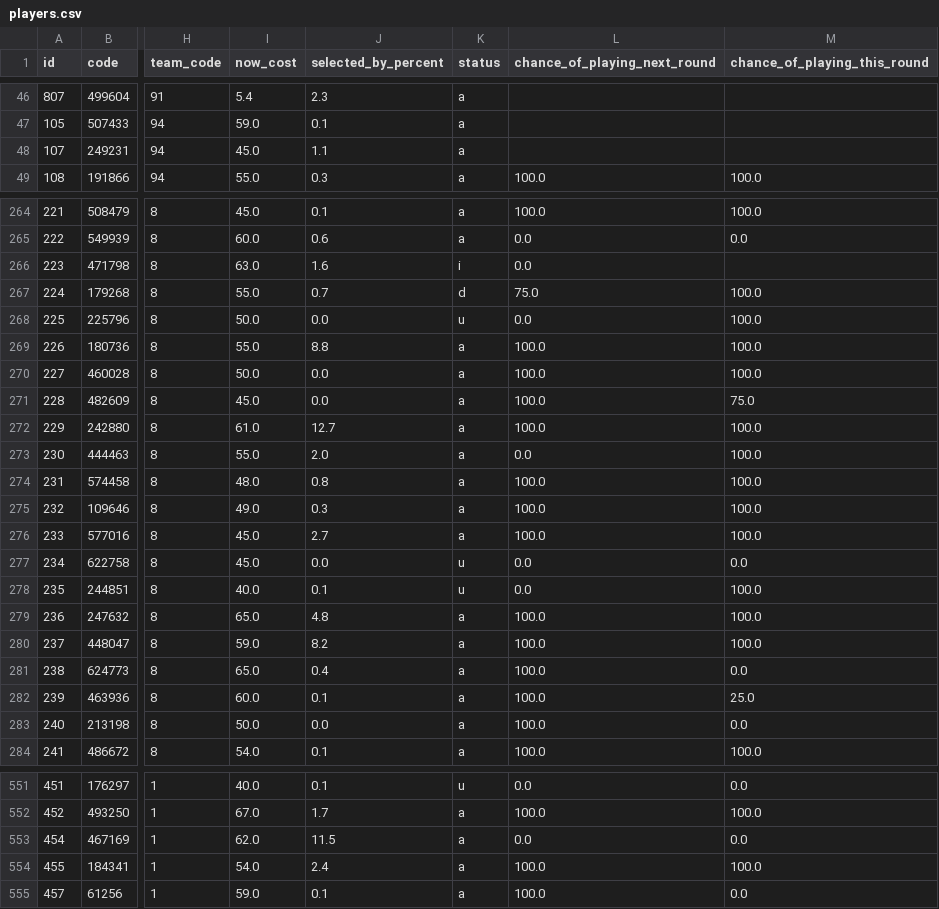
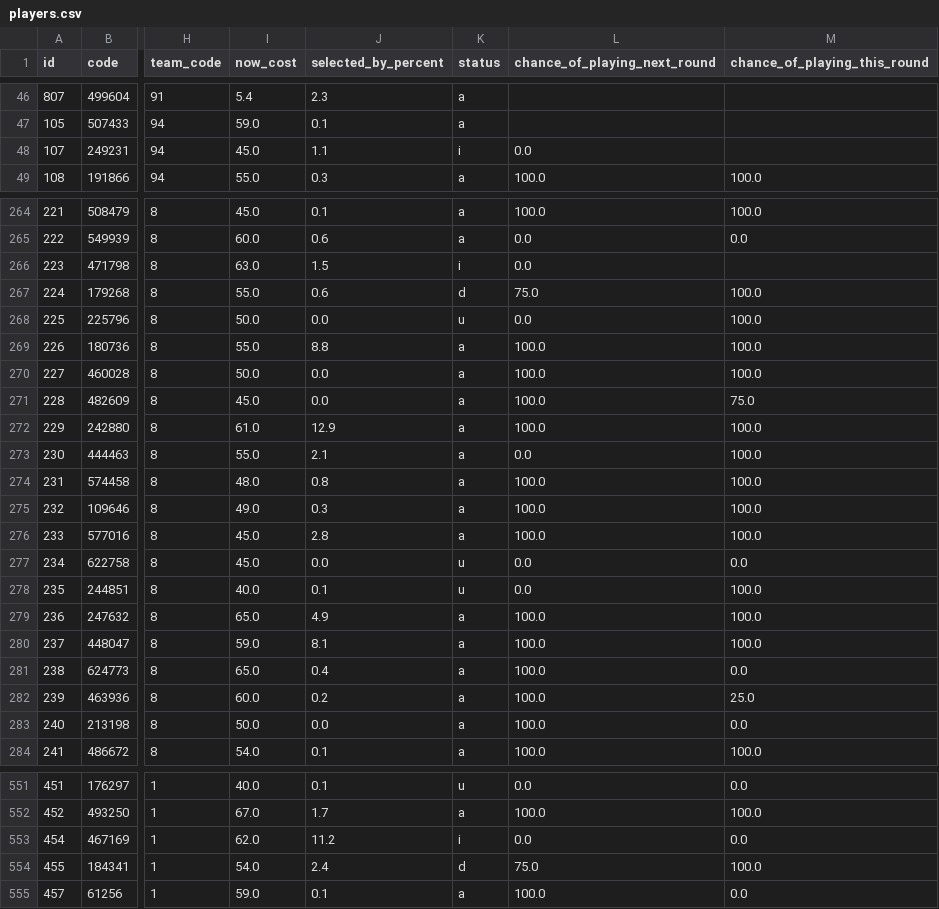
Before and after one commit to quocanhdayyy/footballmanager, a CSV file: data/players.csv, drawn as a sheet; only a part is shown, gaps mark what is left out; the diff covers the shown part only; the diff names each change by its address in the sheet, - before the commit and + after, or states it on an @@ line.

```diff
--- a/data/players.csv
+++ b/data/players.csv
-K48 (status): a
+K48 (status): i
-L48 (chance_of_playing_next_round): (empty)
+L48 (chance_of_playing_next_round): 0.0
-J266 (selected_by_percent): 1.6
+J266 (selected_by_percent): 1.5
-J267 (selected_by_percent): 0.7
+J267 (selected_by_percent): 0.6
-J272 (selected_by_percent): 12.7
+J272 (selected_by_percent): 12.9
-J273 (selected_by_percent): 2.0
+J273 (selected_by_percent): 2.1
-J276 (selected_by_percent): 2.7
+J276 (selected_by_percent): 2.8
-J279 (selected_by_percent): 4.8
+J279 (selected_by_percent): 4.9
-J280 (selected_by_percent): 8.2
+J280 (selected_by_percent): 8.1
-J282 (selected_by_percent): 0.1
+J282 (selected_by_percent): 0.2
-J553 (selected_by_percent): 11.5
+J553 (selected_by_percent): 11.2
-K553 (status): a
+K553 (status): i
-K554 (status): a
+K554 (status): d
-L554 (chance_of_playing_next_round): 100.0
+L554 (chance_of_playing_next_round): 75.0
```
Also changed, not shown: 89 edited cells elsewhere in this file, data/processed/squad_snapshot.csv.
